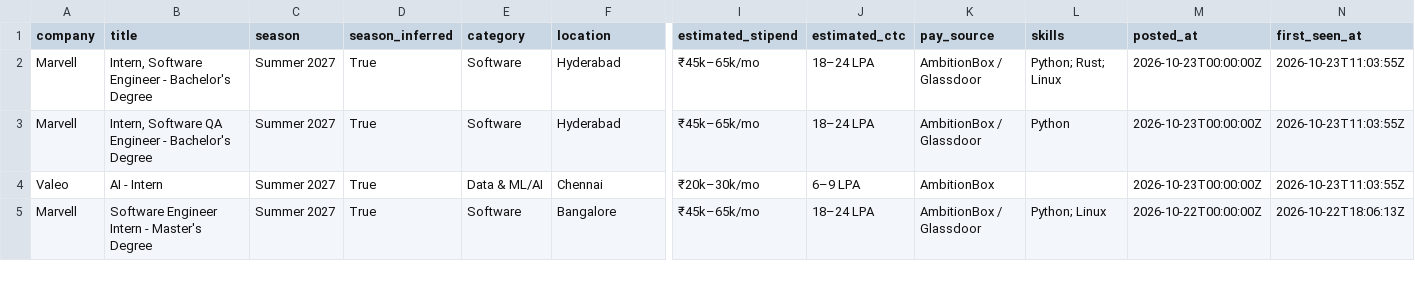
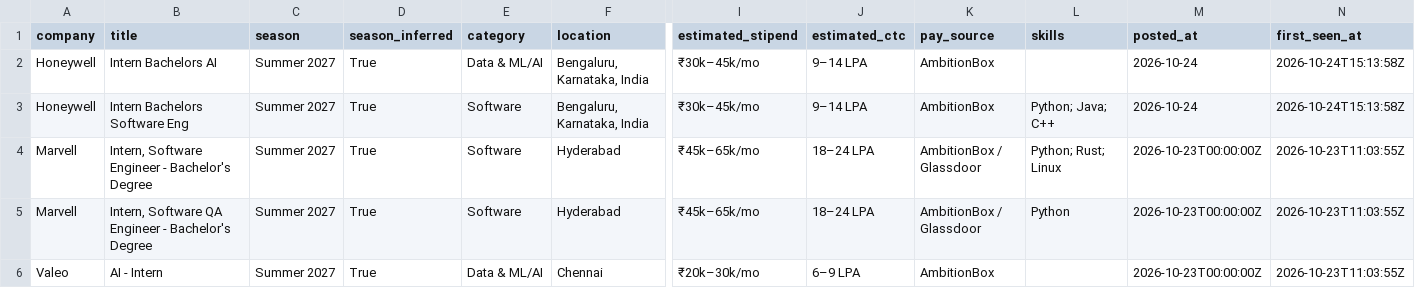
Before and after one commit to 10vulture1005/inter-scraper-engine, a CSV file: data/internships.csv, drawn as a sheet; only a part is shown, gaps mark what is left out; the shorter side is filled out with more unchanged rows; rows hold the shown columns only; the diff names each change by its address in the sheet, - before the commit and + after, or states it on an @@ line.

Commit message:
chore: update internships (2026-10-24 15:13 UTC)

```diff
--- a/data/internships.csv
+++ b/data/internships.csv
+row 2: Honeywell | Intern Bachelors AI | Summer 2027 | True | Data & ML/AI | Bengaluru, Karnataka, India | ₹30k–45k/mo | 9–14 LPA | AmbitionBox |  | 2026-10-24 | 2026-10-24T15:13:58Z
+row 3: Honeywell | Intern Bachelors Software Eng | Summer 2027 | True | Software | Bengaluru, Karnataka, India | ₹30k–45k/mo | 9–14 LPA | AmbitionBox | Python; Java; C++ | 2026-10-24 | 2026-10-24T15:13:58Z
```
Also changed, not shown: 14 other files.
